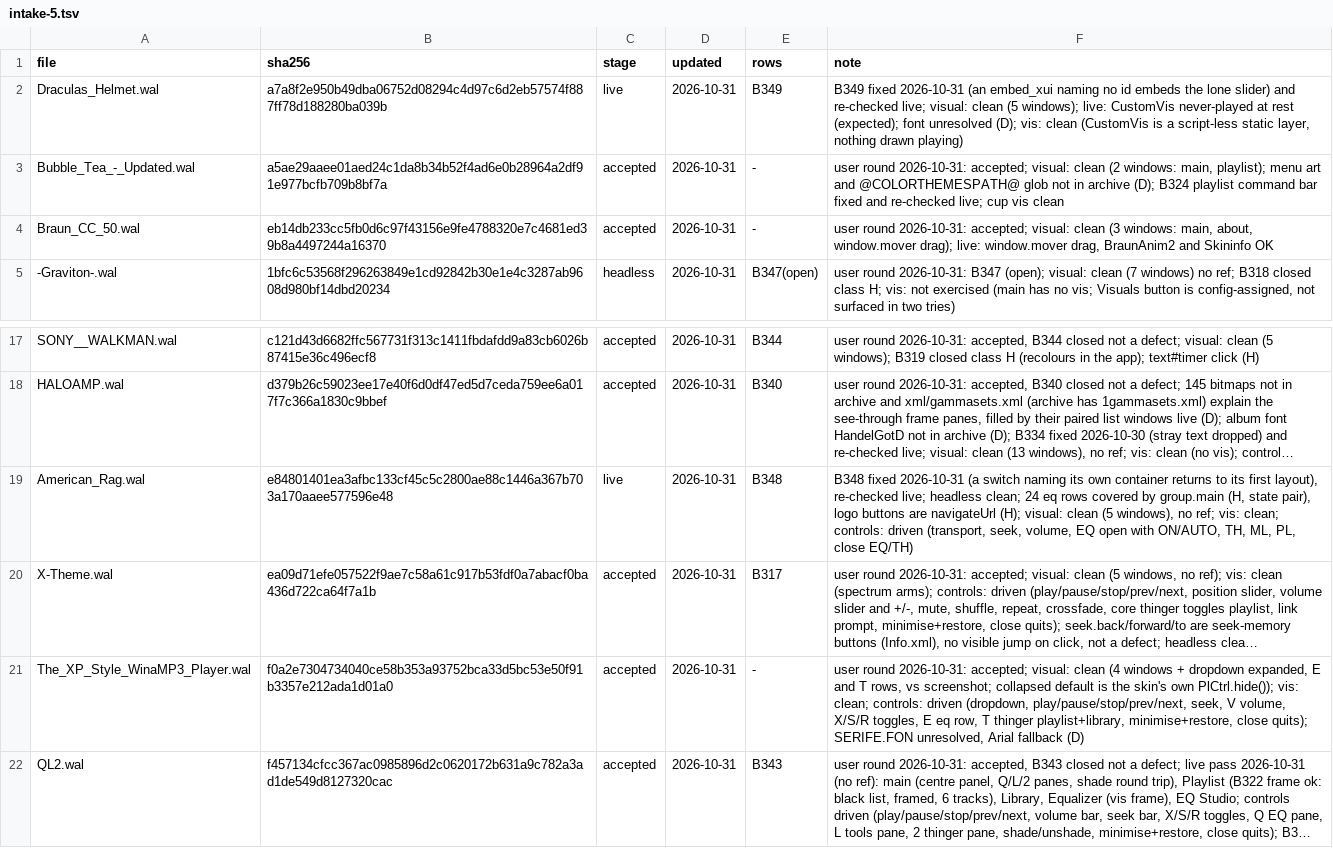
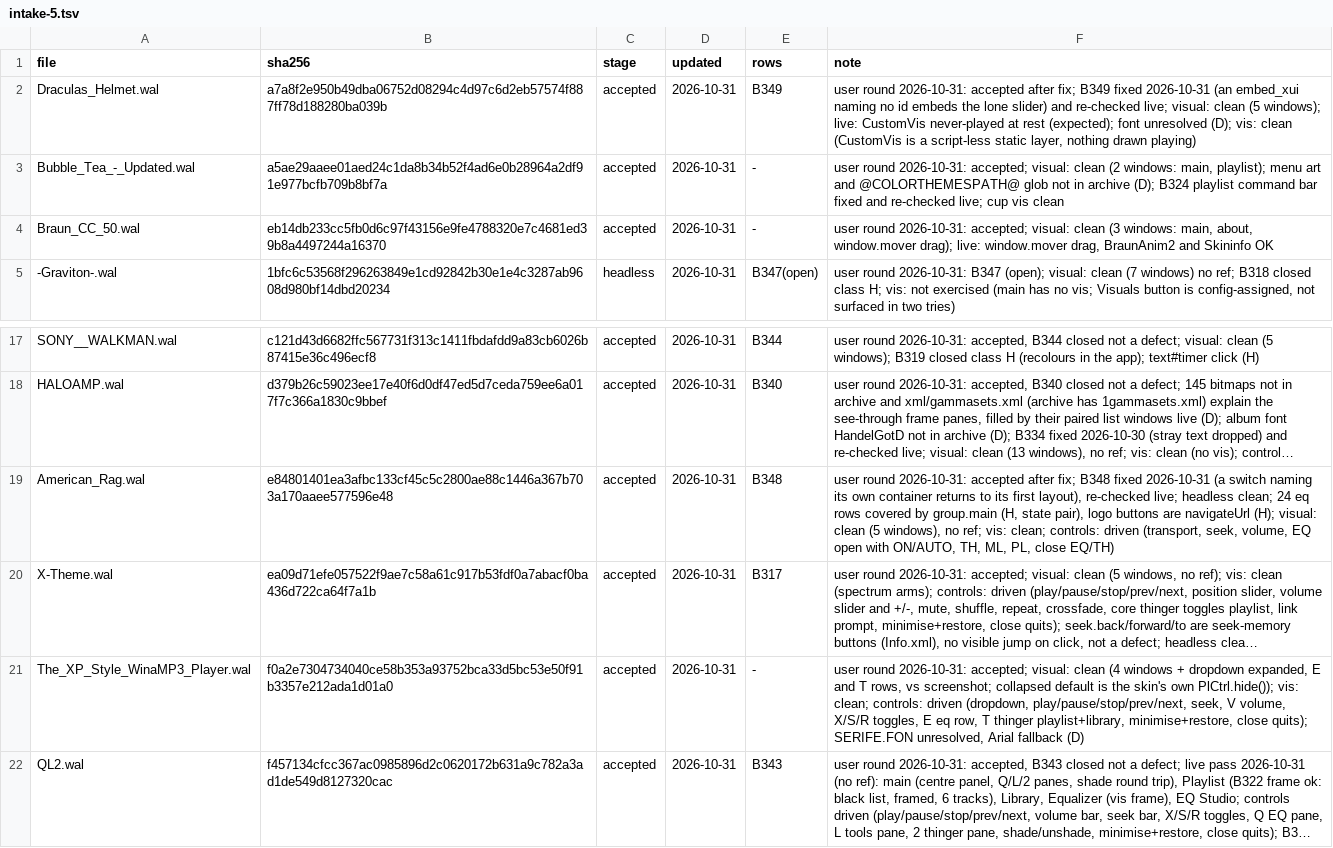
Before and after one commit to ad-repo/nullplayer, a TSV file: docs/winamp-modern/intakes/intake-5.tsv, drawn as a sheet; only a part is shown, gaps mark what is left out; long unchanged cells end in …; the diff names each change by its address in the sheet, - before the commit and + after, or states it on an @@ line.

```diff
--- a/docs/winamp-modern/intakes/intake-5.tsv
+++ b/docs/winamp-modern/intakes/intake-5.tsv
-C2 (stage): live
+C2 (stage): accepted
-F2 (note): B349 fixed…
+F2 (note): user round 2026-10-31: accepted after fix; B349 fixed…
-C19 (stage): live
+C19 (stage): accepted
-F19 (note): B348 fixed…
+F19 (note): user round 2026-10-31: accepted after fix; B348 fixed…
```
